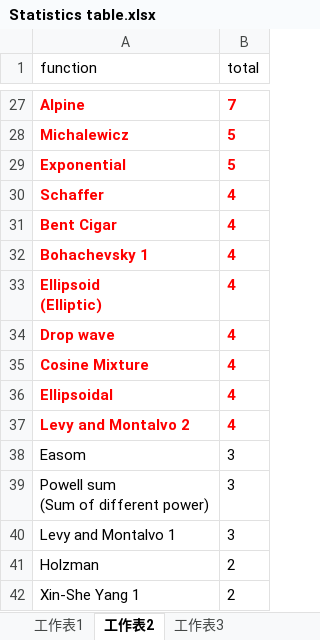
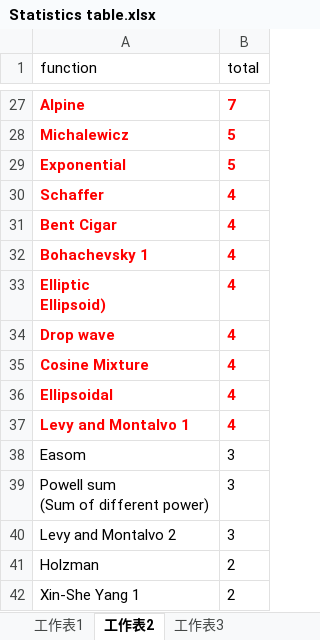
Before and after one commit to ZongSingHuang/Metaheuristic-benchmark, an Excel workbook: Statistics table.xlsx, sheet 工作表2, drawn as a sheet; only a part is shown, gaps mark what is left out; values as stored, in another font and other column widths than the file's, no borders; charts and pictures not drawn; ↵ is a line break in a cell; the diff names each change by its address in the sheet, - before the commit and + after, or states it on an @@ line.

```diff
--- a/Statistics table.xlsx (sheet 工作表2)
+++ b/Statistics table.xlsx (sheet 工作表2)
-A33 (function): Ellipsoid ↵ (Elliptic)
+A33 (function): Elliptic ↵ Ellipsoid)
-A37 (function): Levy and Montalvo 2
+A37 (function): Levy and Montalvo 1
-A40 (function): Levy and Montalvo 1
+A40 (function): Levy and Montalvo 2
```
Also changed, not shown: sheet 工作表1, charts or pictures.
